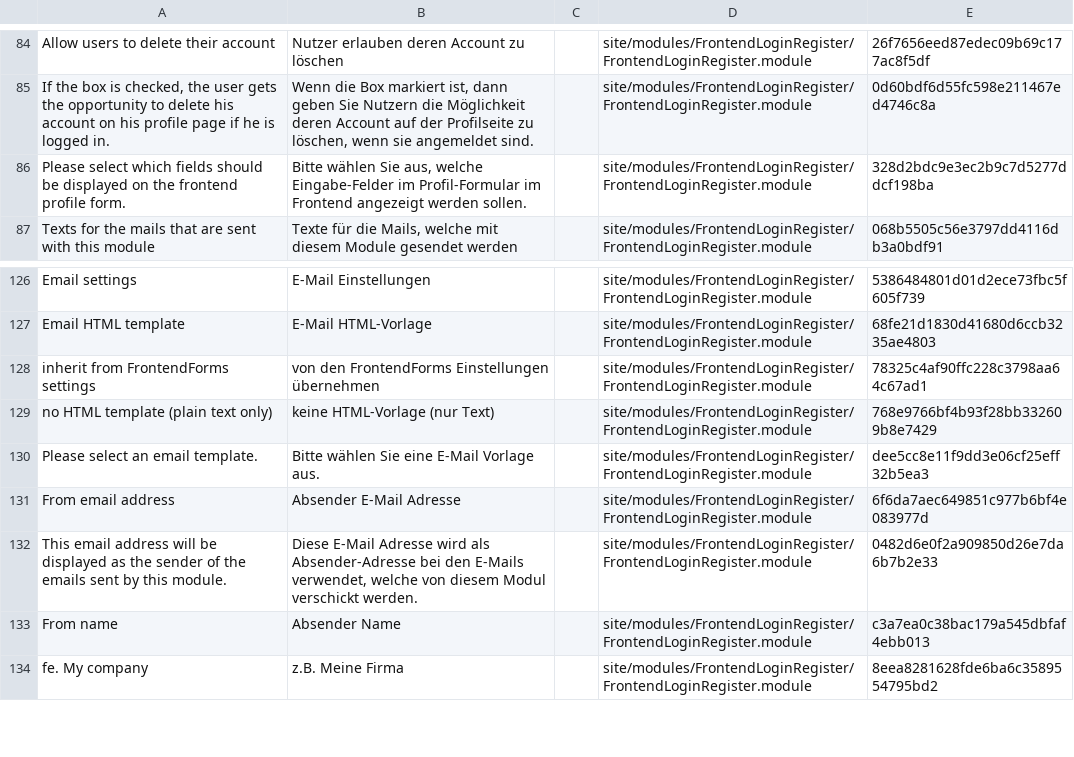
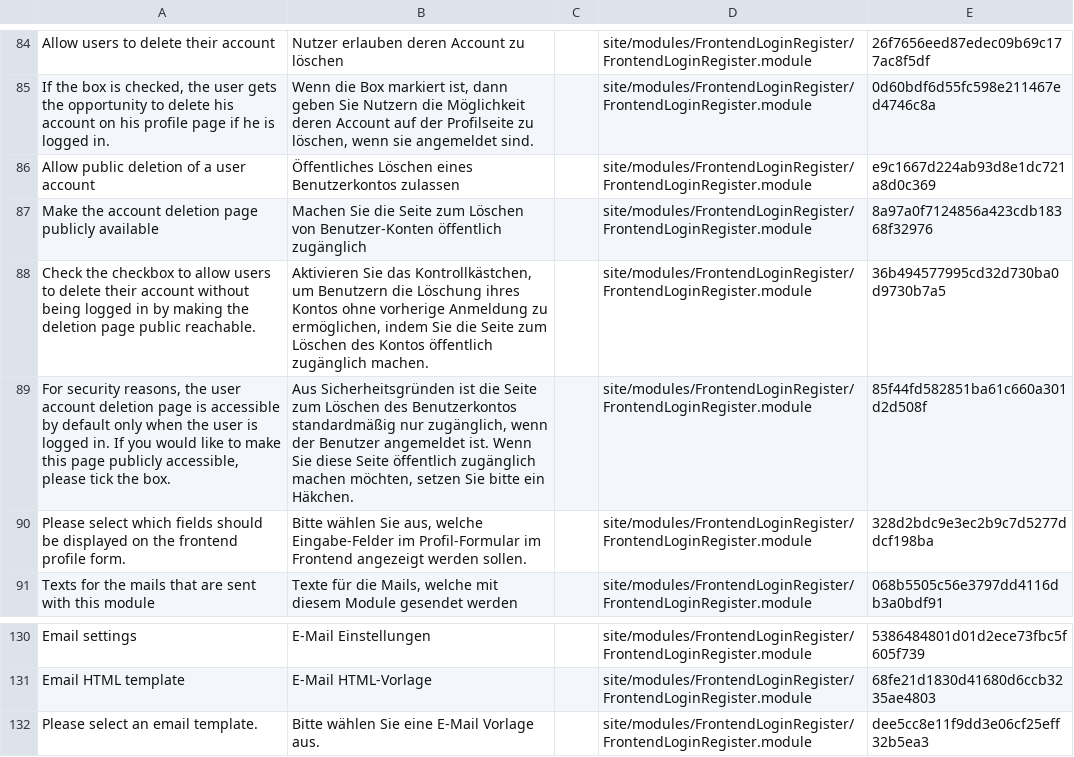
Before and after one commit to juergenweb/FrontendLoginRegister, a CSV file: languages/de.csv, drawn as a sheet; only a part is shown, gaps mark what is left out; the shorter side is filled out with more unchanged rows; removed rows and columns are numbered as before the commit, all else as after; the diff names each change by its address in the sheet, - before the commit and + after, or states it on an @@ line.

Commit message:
Update de.csv

```diff
--- a/languages/de.csv
+++ b/languages/de.csv
+row 86: Allow public deletion of a user account | Öffentliches Löschen eines Benutzerkontos zulassen |  | site/modules/FrontendLoginRegister/FrontendLoginRegister.module | e9c1667d224ab93d8e1dc721a8d0c369
+row 87: Make the account deletion page publicly available | Machen Sie die Seite zum Löschen von Benutzer-Konten öffentlich zugänglich |  | site/modules/FrontendLoginRegister/FrontendLoginRegister.module | 8a97a0f7124856a423cdb18368f32976
+row 88: Check the checkbox to allow users to delete their account without being logged in by making the deletion page public reachable. | Aktivieren Sie das Kontrollkästchen, um Benutzern die Löschung ihres Kontos ohne vorherige Anmeldung zu ermöglichen, indem Sie die Seite zum Löschen des Kontos öffentlich zugänglich machen. |  | site/modules/FrontendLoginRegister/FrontendLoginRegister.module | 36b494577995cd32d730ba0d9730b7a5
+row 89: For security reasons, the user account deletion page is accessible by default only when the user is logged in. If you would like to make this page publicly accessible, please tick the box. | Aus Sicherheitsgründen ist die Seite zum Löschen des Benutzerkontos standardmäßig nur zugänglich, wenn der Benutzer angemeldet ist. Wenn Sie diese Seite öffentlich zugänglich machen möchten, setzen Sie bitte ein Häkchen. |  | site/modules/FrontendLoginRegister/FrontendLoginRegister.module | 85f44fd582851ba61c660a301d2d508f
-row 128: inherit from FrontendForms settings | von den FrontendForms Einstellungen übernehmen |  | site/modules/FrontendLoginRegister/FrontendLoginRegister.module | 78325c4af90ffc228c3798aa64c67ad1
-row 129: no HTML template (plain text only) | keine HTML-Vorlage (nur Text) |  | site/modules/FrontendLoginRegister/FrontendLoginRegister.module | 768e9766bf4b93f28bb332609b8e7429
```
